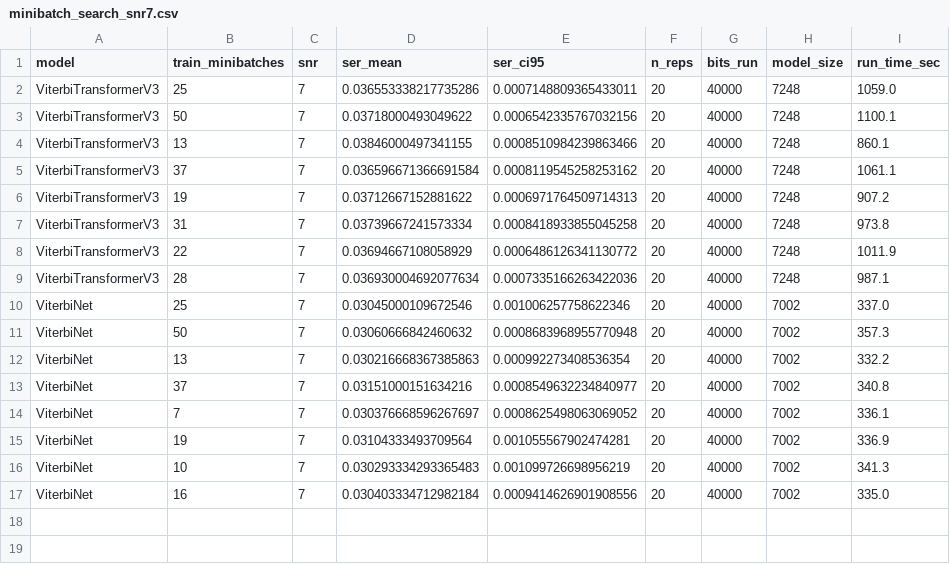
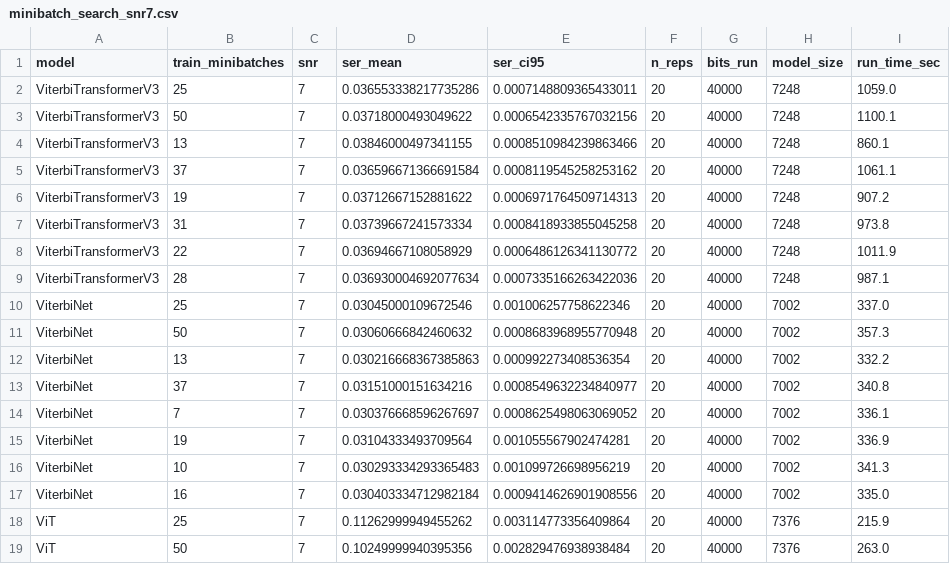
Before and after one commit to Gilzuk/viterbitransformed, a CSV file: Results/metrics/minibatch_search_snr7.csv, drawn as a sheet; the diff names each change by its address in the sheet, - before the commit and + after, or states it on an @@ line.

```diff
--- a/Results/metrics/minibatch_search_snr7.csv
+++ b/Results/metrics/minibatch_search_snr7.csv
+row 18: ViT | 25 | 7 | 0.11262999949455262 | 0.003114773356409864 | 20 | 40000 | 7376 | 215.9
+row 19: ViT | 50 | 7 | 0.10249999940395356 | 0.002829476938938484 | 20 | 40000 | 7376 | 263.0
```
Also changed, not shown: 10 other files.
